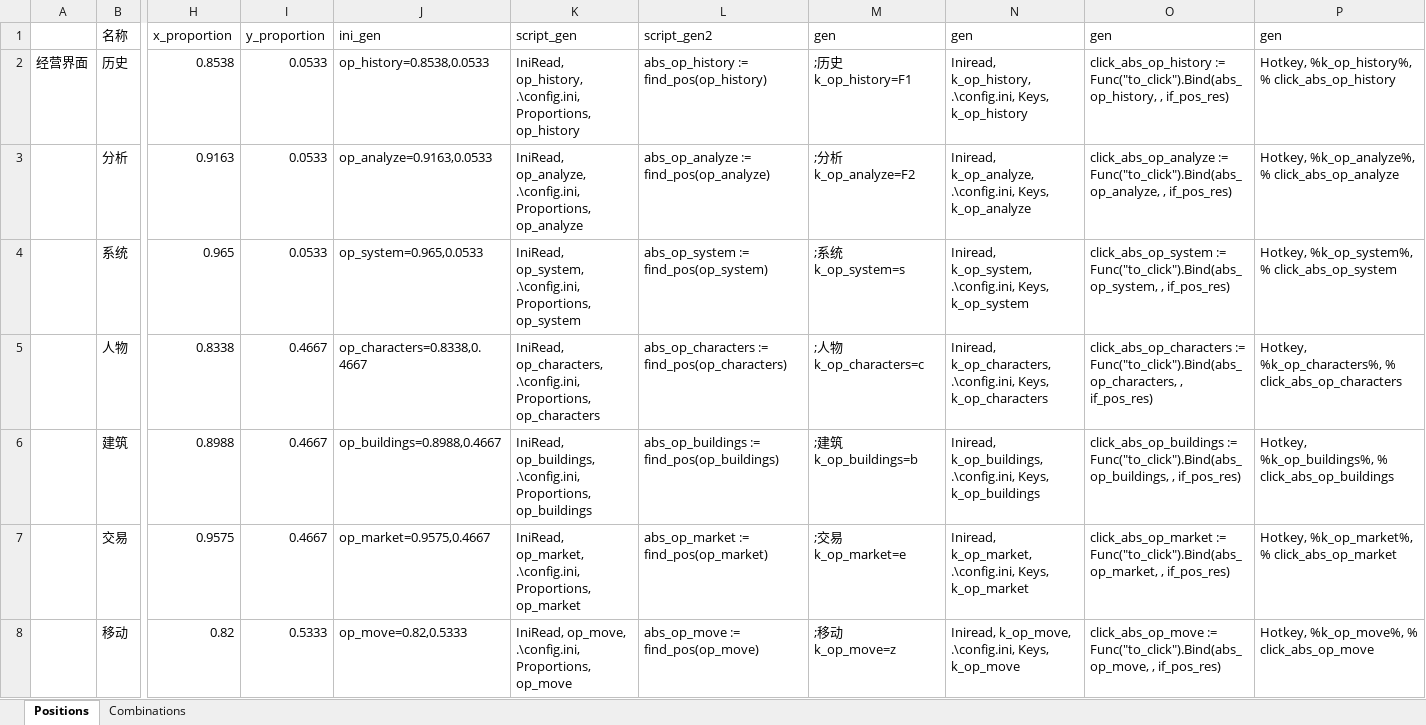
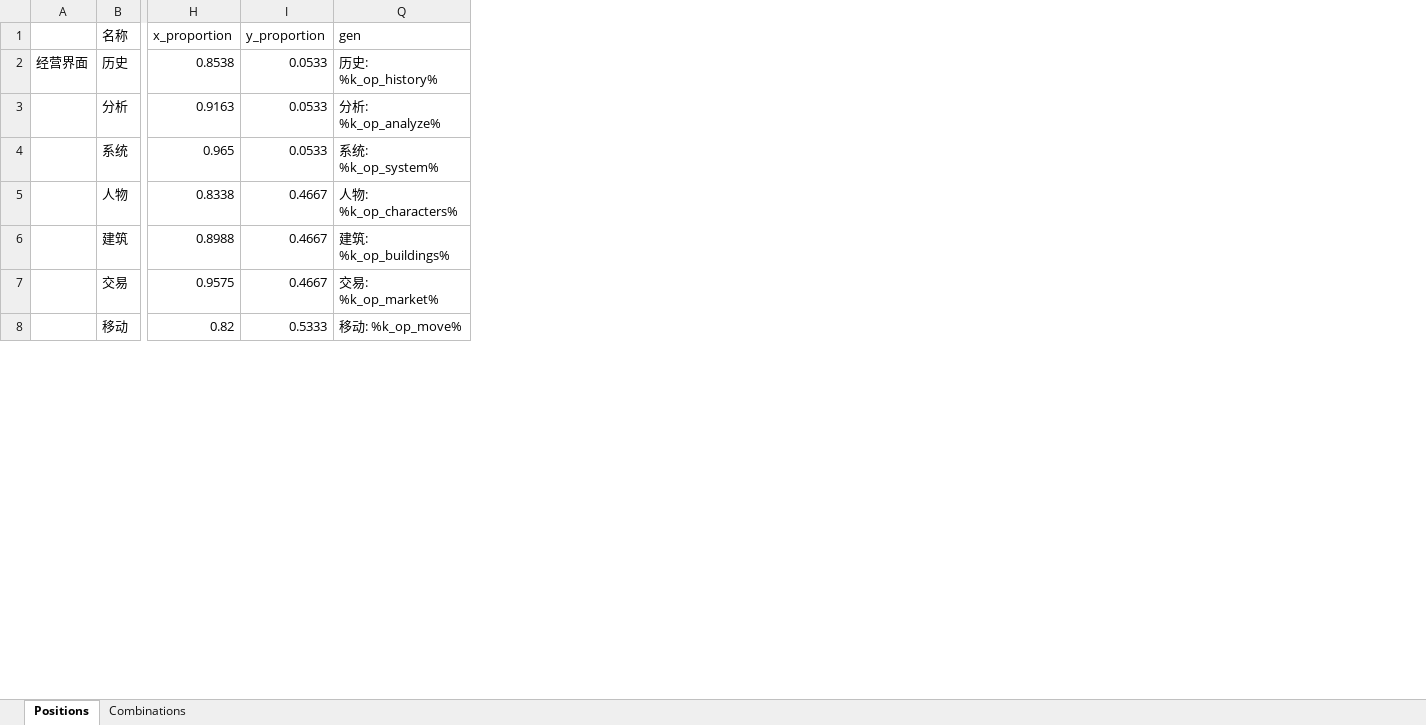
Before and after one commit to twanfan/MK_Hotkeys, an Excel workbook: MK_Hotkeys_Project_Design.xlsx, sheet Positions, drawn as a sheet; only a part is shown, gaps mark what is left out; values as stored, in another font and other column widths than the file's, no borders; removed rows and columns are numbered as before the commit, all else as after; ↵ is a line break in a cell; the diff covers the shown part only; the diff names each change by its address in the sheet, - before the commit and + after, or states it on an @@ line.

```diff
--- a/MK_Hotkeys_Project_Design.xlsx (sheet Positions)
+++ b/MK_Hotkeys_Project_Design.xlsx (sheet Positions)
@@ column J (ini_gen) hidden, rows 2-8: op_history=0.8538,0.0533 | op_analyze=0.9163,0.0533 | op_system=0.965,0.0533 | op_characters=0.8338,0.4667 | op_buildings=0.8988,0.4667 | op_market=0.9575,0.4667 | op_move=0.82,0.5333 @@
@@ column K (script_gen) hidden, rows 2-8: IniRead, op_history, .\config.ini, Proportions, op_history | IniRead, op_analyze, .\config.ini, Proportions, op_analyze | IniRead, op_system, .\config.ini, Proportions, op_system | IniRead, op_characters, .\config.ini, Proportions, op_characters | IniRead, op_buildings, .\config.ini, Proportions, op_buildings | IniRead, op_market, .\config.ini, Proportions, op_market | IniRead, op_move, .\config.ini, Proportions, op_move @@
@@ column L (script_gen2) hidden, rows 2-8: abs_op_history := find_pos(op_history) | abs_op_analyze := find_pos(op_analyze) | abs_op_system := find_pos(op_system) | abs_op_characters := find_pos(op_characters) | abs_op_buildings := find_pos(op_buildings) | abs_op_market := find_pos(op_market) | abs_op_move := find_pos(op_move) @@
@@ column N (gen) hidden, rows 2-8: Iniread, k_op_history, .\config.ini, Keys, k_op_history | Iniread, k_op_analyze, .\config.ini, Keys, k_op_analyze | Iniread, k_op_system, .\config.ini, Keys, k_op_system | Iniread, k_op_characters, .\config.ini, Keys, k_op_characters | Iniread, k_op_buildings, .\config.ini, Keys, k_op_buildings | Iniread, k_op_market, .\config.ini, Keys, k_op_market | Iniread, k_op_move, .\config.ini, Keys, k_op_move @@
@@ column O (gen) hidden, rows 2-8: click_abs_op_history := Func("to_click").Bind(abs_op_history, , if_pos_res) | click_abs_op_analyze := Func("to_click").Bind(abs_op_analyze, , if_pos_res) | click_abs_op_system := Func("to_click").Bind(abs_op_system, , if_pos_res) | click_abs_op_characters := Func("to_click").Bind(abs_op_characters, , if_pos_res) | click_abs_op_buildings := Func("to_click").Bind(abs_op_buildings, , if_pos_res) | click_abs_op_market := Func("to_click").Bind(abs_op_market, , if_pos_res) | click_abs_op_move := Func("to_click").Bind(abs_op_move, , if_pos_res) @@
@@ column P (gen) hidden, rows 2-8: Hotkey, %k_op_history%, % click_abs_op_history | Hotkey, %k_op_analyze%, % click_abs_op_analyze | Hotkey, %k_op_system%, % click_abs_op_system | Hotkey, %k_op_characters%, % click_abs_op_characters | Hotkey, %k_op_buildings%, % click_abs_op_buildings | Hotkey, %k_op_market%, % click_abs_op_market | Hotkey, %k_op_move%, % click_abs_op_move @@
-Q2 (gen): ;历史 ↵ k_op_history=F1
+Q2 (gen): 历史: %k_op_history%
-Q3 (gen): ;分析 ↵ k_op_analyze=F2
+Q3 (gen): 分析: %k_op_analyze%
-Q4 (gen): ;系统 ↵ k_op_system=s
+Q4 (gen): 系统: %k_op_system%
-Q5 (gen): ;人物 ↵ k_op_characters=c
+Q5 (gen): 人物: %k_op_characters%
-Q6 (gen): ;建筑 ↵ k_op_buildings=b
+Q6 (gen): 建筑: %k_op_buildings%
-Q7 (gen): ;交易 ↵ k_op_market=e
+Q7 (gen): 交易: %k_op_market%
-Q8 (gen): ;移动 ↵ k_op_move=z
+Q8 (gen): 移动: %k_op_move%
```
Also changed, not shown: 6 edited cells elsewhere in this sheet, sheet Combinations, hidden cells, 2 other files.
